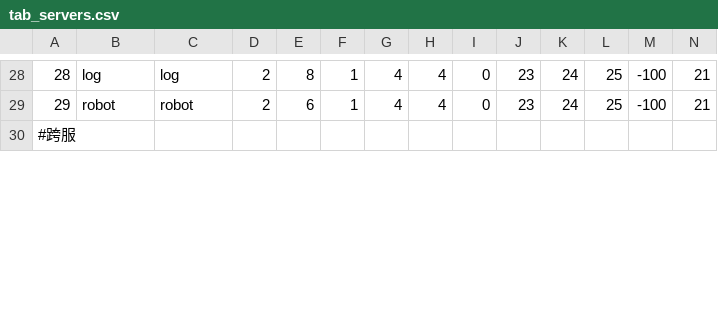
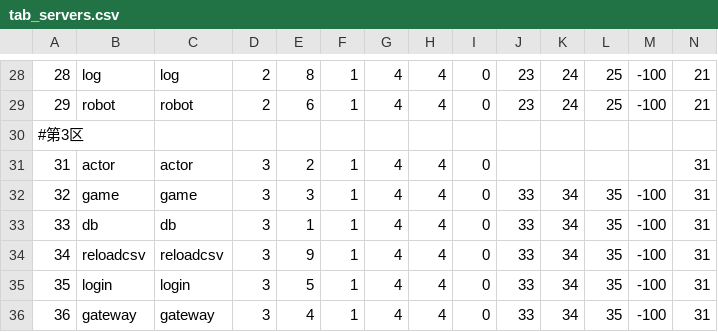
Before and after one commit to NingLeixueR/ngl_server, a CSV file: bin/csv/csv/tab_servers.csv, drawn as a sheet; only a part is shown, gaps mark what is left out; the shorter side is filled out with more unchanged rows; rows hold the shown columns only; the diff covers the shown part only; the diff names each change by its address in the sheet, - before the commit and + after, or states it on an @@ line.

```diff
--- a/bin/csv/csv/tab_servers.csv
+++ b/bin/csv/csv/tab_servers.csv
+row 30: #第3区
+row 31: 31 | actor | actor | 3 | 2 | 1 | 4 | 4 | 0 |  |  |  |  | 31
+row 32: 32 | game | game | 3 | 3 | 1 | 4 | 4 | 0 | 33 | 34 | 35 | -100 | 31
+row 33: 33 | db | db | 3 | 1 | 1 | 4 | 4 | 0 | 33 | 34 | 35 | -100 | 31
+row 34: 34 | reloadcsv | reloadcsv | 3 | 9 | 1 | 4 | 4 | 0 | 33 | 34 | 35 | -100 | 31
+row 35: 35 | login | login | 3 | 5 | 1 | 4 | 4 | 0 | 33 | 34 | 35 | -100 | 31
+row 36: 36 | gateway | gateway | 3 | 4 | 1 | 4 | 4 | 0 | 33 | 34 | 35 | -100 | 31
```
Also changed, not shown: 6 added rows, 3 removed rows and 10 edited cells elsewhere in this file, bin/csv/csv/tab_ranklist.csv, 2 other files.
